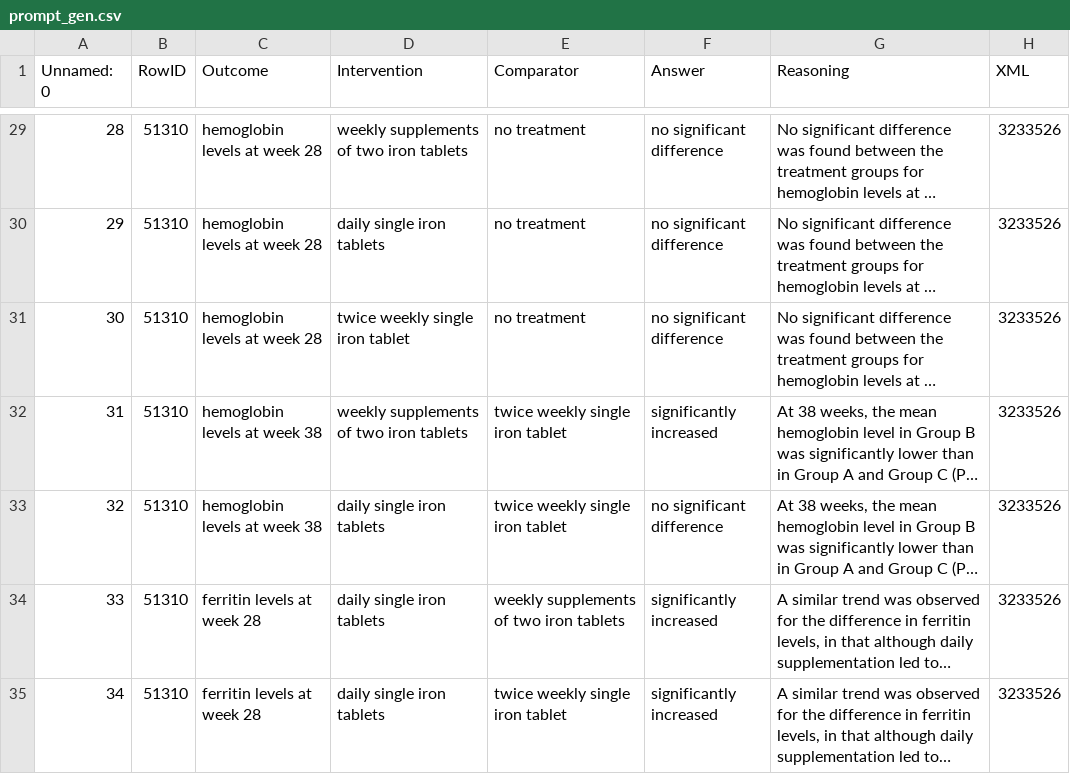
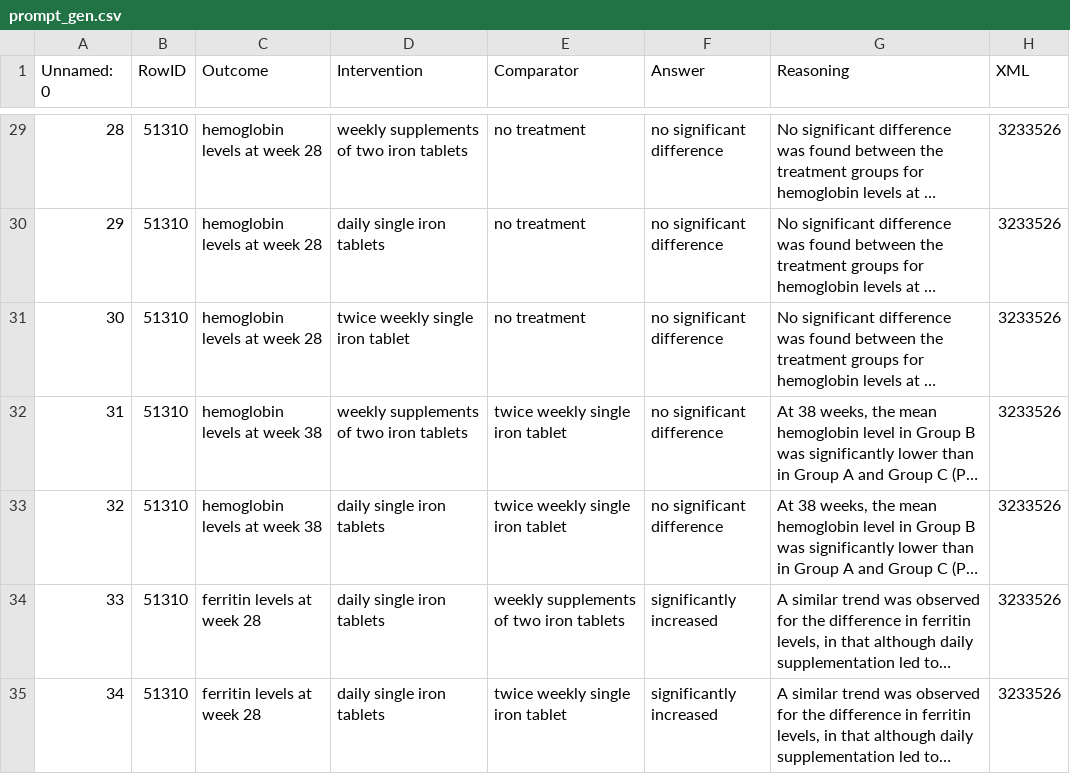
Before and after one commit to elehman16/VerificationServer, a CSV file: data/prompt_gen.csv, drawn as a sheet; only a part is shown, gaps mark what is left out; long unchanged cells end in …; the diff names each change by its address in the sheet, - before the commit and + after, or states it on an @@ line.

```diff
--- a/data/prompt_gen.csv
+++ b/data/prompt_gen.csv
-F32 (Answer): significantly increased
+F32 (Answer): no significant difference
```
Also changed, not shown: data/out_edin.csv, data/out_lidija.csv, 3 other files.
